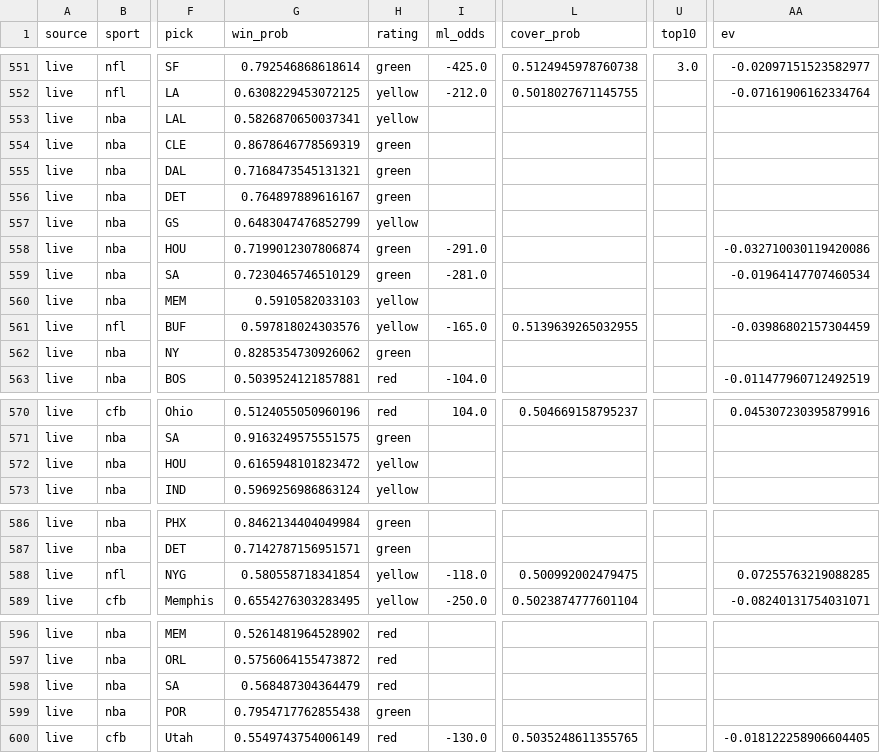
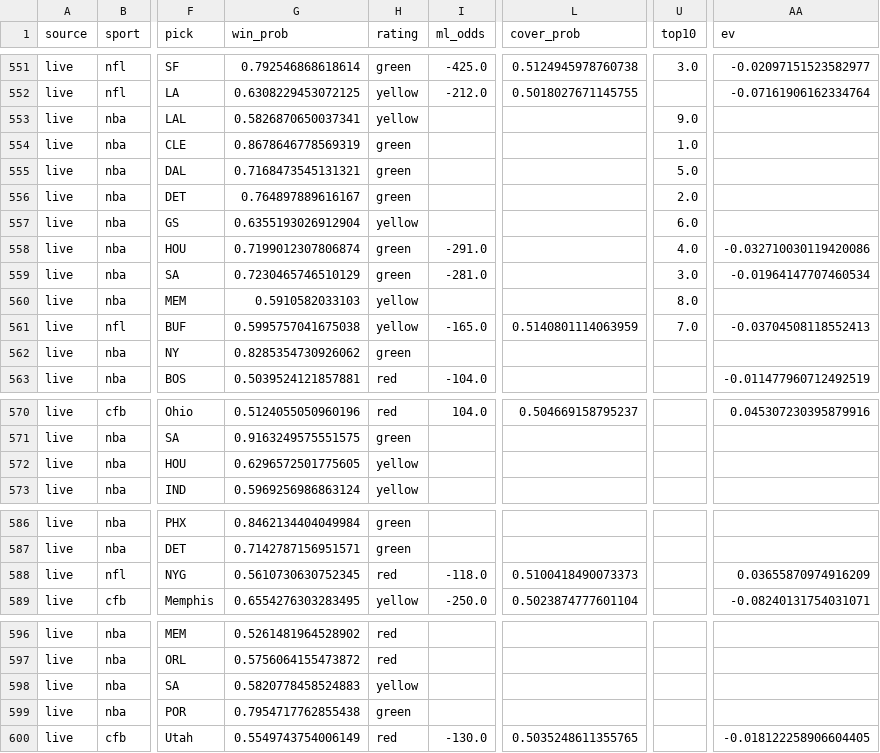
Before and after one commit to mak1017/skiiipicks, a CSV file: picks_log.csv, drawn as a sheet; only a part is shown, gaps mark what is left out; the diff covers the shown part only; the diff names each change by its address in the sheet, - before the commit and + after, or states it on an @@ line.

```diff
--- a/picks_log.csv
+++ b/picks_log.csv
-U553 (top10): (empty)
+U553 (top10): 9.0
-U554 (top10): (empty)
+U554 (top10): 1.0
-U555 (top10): (empty)
+U555 (top10): 5.0
-U556 (top10): (empty)
+U556 (top10): 2.0
-G557 (win_prob): 0.6483047476852799
+G557 (win_prob): 0.6355193026912904
-U557 (top10): (empty)
+U557 (top10): 6.0
-U558 (top10): (empty)
+U558 (top10): 4.0
-U559 (top10): (empty)
+U559 (top10): 3.0
-U560 (top10): (empty)
+U560 (top10): 8.0
-G561 (win_prob): 0.597818024303576
+G561 (win_prob): 0.5995757041675038
-L561 (cover_prob): 0.5139639265032955
+L561 (cover_prob): 0.5140801114063959
-U561 (top10): (empty)
+U561 (top10): 7.0
-AA561 (ev): -0.03986802157304459
+AA561 (ev): -0.03704508118552413
-G572 (win_prob): 0.6165948101823472
+G572 (win_prob): 0.6296572501775605
-G588 (win_prob): 0.580558718341854
+G588 (win_prob): 0.5610730630752345
-H588 (rating): yellow
+H588 (rating): red
-L588 (cover_prob): 0.500992002479475
+L588 (cover_prob): 0.5100418490073373
-AA588 (ev): 0.07255763219088285
+AA588 (ev): 0.03655870974916209
-G598 (win_prob): 0.568487304364479
+G598 (win_prob): 0.5820778458524883
-H598 (rating): red
+H598 (rating): yellow
```
Also changed, not shown: 68 edited cells elsewhere in this file.
